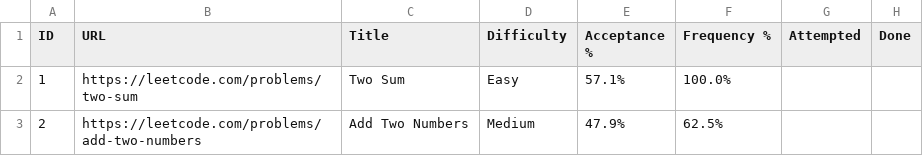
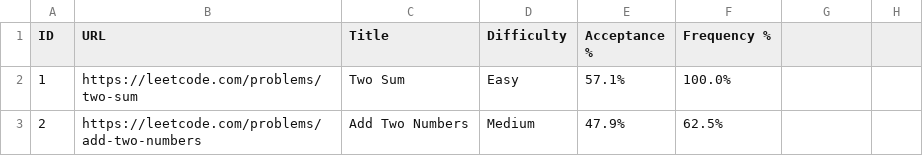
Before and after one commit to Himanshul-Patel/leetcode-companywise-interview-questions, a CSV file: amazon/three-months.csv, drawn as a sheet; only a part is shown.

Commit message:
Update three-months.csv

```diff
--- a/amazon/three-months.csv
+++ b/amazon/three-months.csv
@@ -1,2 +1,2 @@
-ID,URL,Title,Difficulty,Acceptance %,Frequency %, Attempted, Done
+ID,URL,Title,Difficulty,Acceptance %,Frequency %
 1,https://leetcode.com/problems/two-sum,Two Sum,Easy,57.1%,100.0%
```
